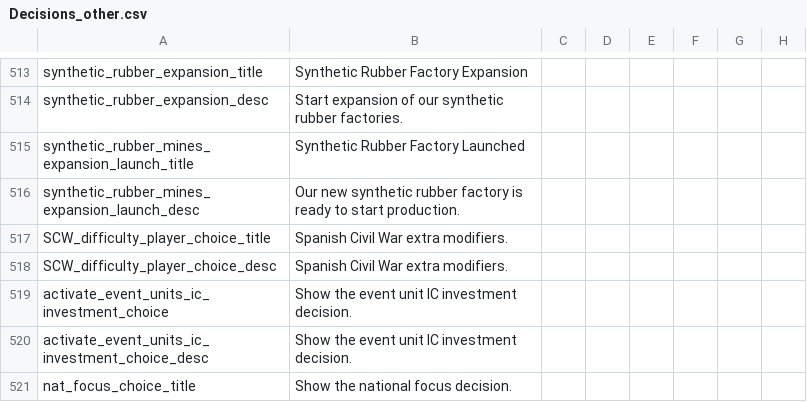
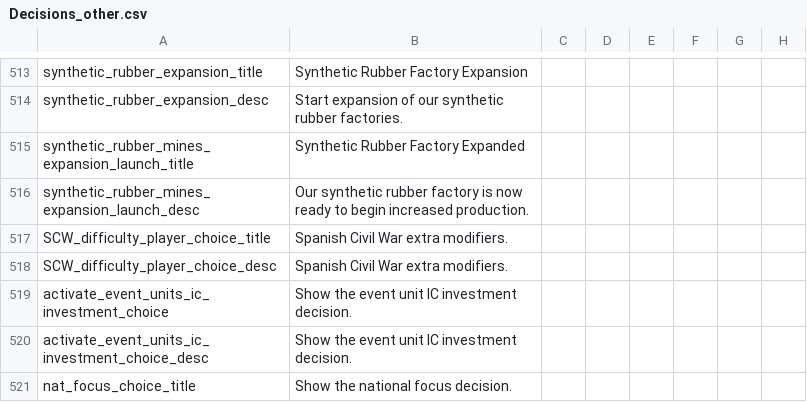
Before and after one commit to oumajgad/BlackICE, a CSV file: localisation/Decisions_other.csv, drawn as a sheet; only a part is shown, gaps mark what is left out; the diff names each change by its address in the sheet, - before the commit and + after, or states it on an @@ line.

```diff
--- a/localisation/Decisions_other.csv
+++ b/localisation/Decisions_other.csv
-B515: Synthetic Rubber Factory Launched
+B515: Synthetic Rubber Factory Expanded
-B516: Our new synthetic rubber factory is ready to start production.
+B516: Our synthetic rubber factory is now ready to begin increased production.
```
Also changed, not shown: 1 other file.
